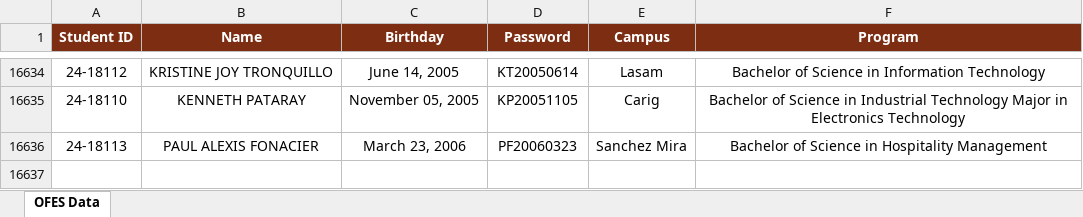
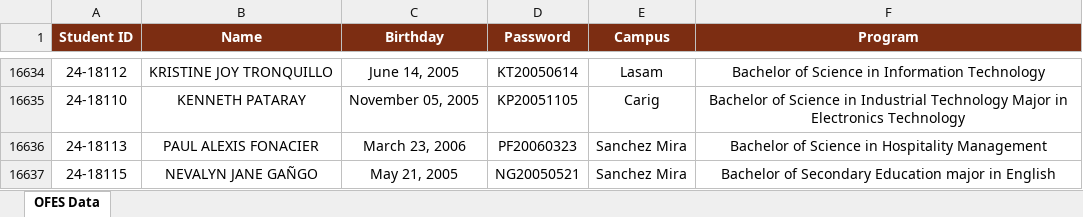
Before and after one commit to ricfx861-sys/fdcv-g-vdsfvg, an Excel workbook: ofes_data.xlsx, sheet OFES Data, drawn as a sheet; only a part is shown, gaps mark what is left out; values as stored, in another font and other column widths than the file's, no borders; the diff names each change by its address in the sheet, - before the commit and + after, or states it on an @@ line.

```diff
--- a/ofes_data.xlsx (sheet OFES Data)
+++ b/ofes_data.xlsx (sheet OFES Data)
+row 16637: 24-18115 | NEVALYN JANE GAÑGO | May 21, 2005 | NG20050521 | Sanchez Mira | Bachelor of Secondary Education major in English
```
Also changed, not shown: 1 other file.
